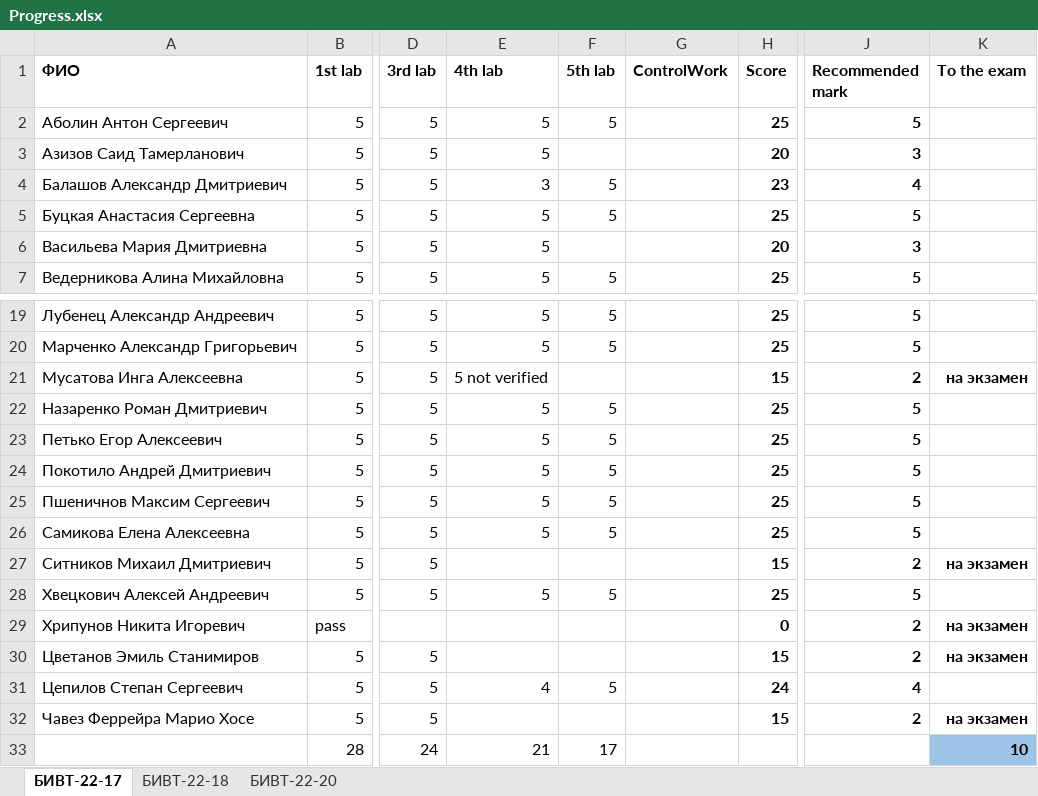
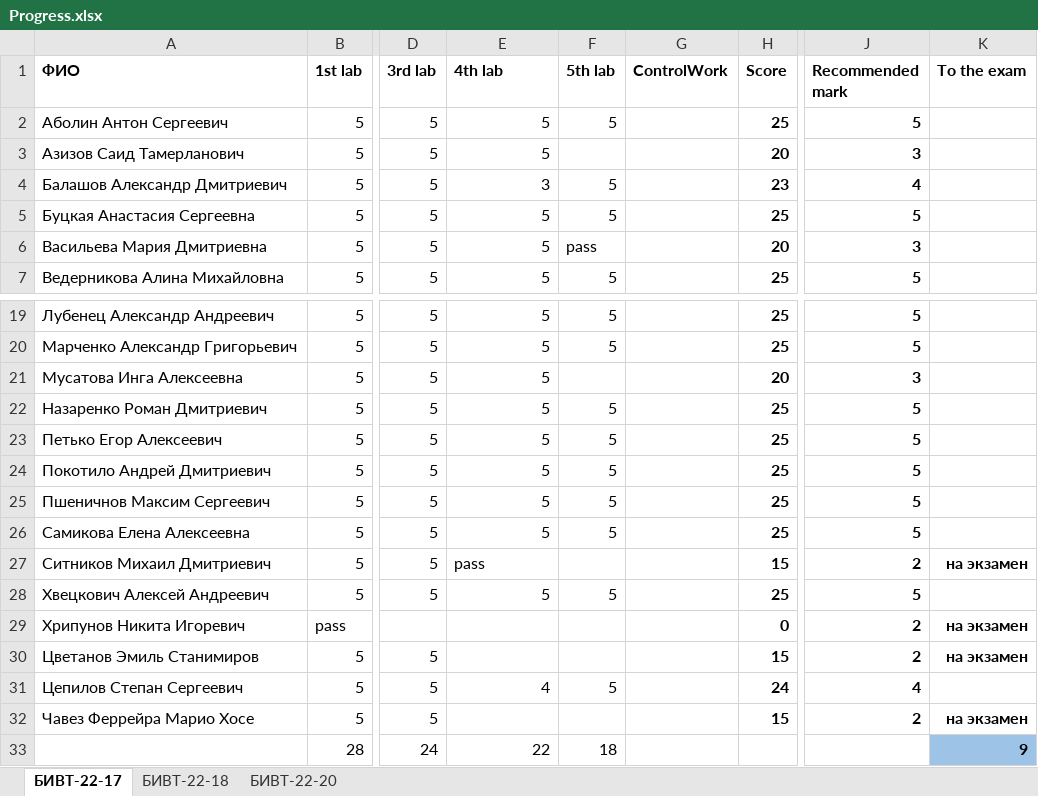
Before and after one commit to NemirovichMark/1st_Lesson, an Excel workbook: Progress.xlsx, sheet БИВТ-22-17, drawn as a sheet; only a part is shown, gaps mark what is left out; values as stored, in another font and other column widths than the file's, no borders; conditional formats not drawn; the diff names each change by its address in the sheet, - before the commit and + after, or states it on an @@ line.

```diff
--- a/Progress.xlsx (sheet БИВТ-22-17)
+++ b/Progress.xlsx (sheet БИВТ-22-17)
-F6 (5th lab): (empty)
+F6 (5th lab): pass
-E21 (4th lab): 5 not verified
+E21 (4th lab): 5
-H21 (Score): 15
+H21 (Score): 20
-J21 (Recommended mark): 2
+J21 (Recommended mark): 3
-K21 (To the exam): на экзамен
+K21 (To the exam): (empty)
-E27 (4th lab): (empty)
+E27 (4th lab): pass
-E33 (4th lab): 21
+E33 (4th lab): 22
-F33 (5th lab): 17
+F33 (5th lab): 18
-K33 (To the exam): 10
+K33 (To the exam): 9
```
Also changed, not shown: sheet БИВТ-22-18, sheet БИВТ-22-20.
